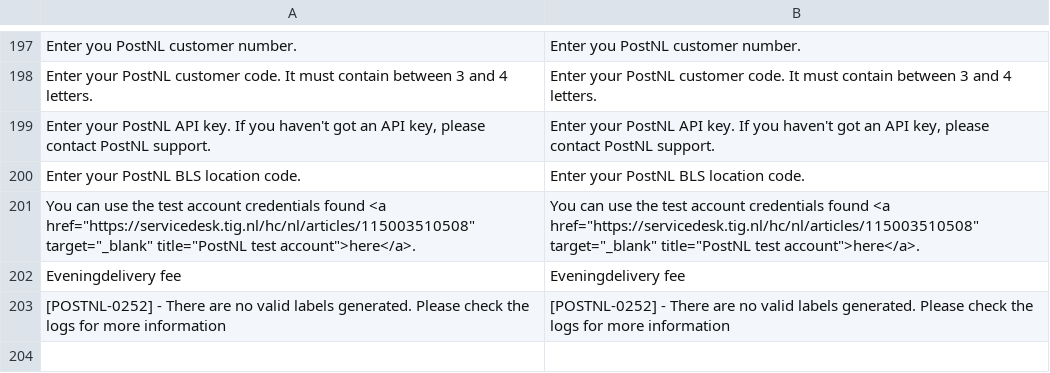
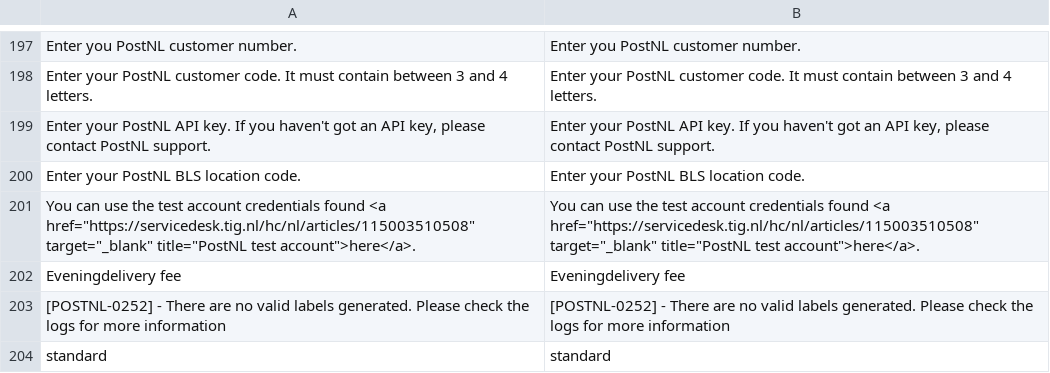
Before and after one commit to postnl/postnl-magento2, a CSV file: i18n/en_US.csv, drawn as a sheet; only a part is shown, gaps mark what is left out; the diff names each change by its address in the sheet, - before the commit and + after, or states it on an @@ line.

```diff
--- a/i18n/en_US.csv
+++ b/i18n/en_US.csv
+row 204: standard | standard
```
Also changed, not shown: i18n/nl_NL.csv, 10 other files.
